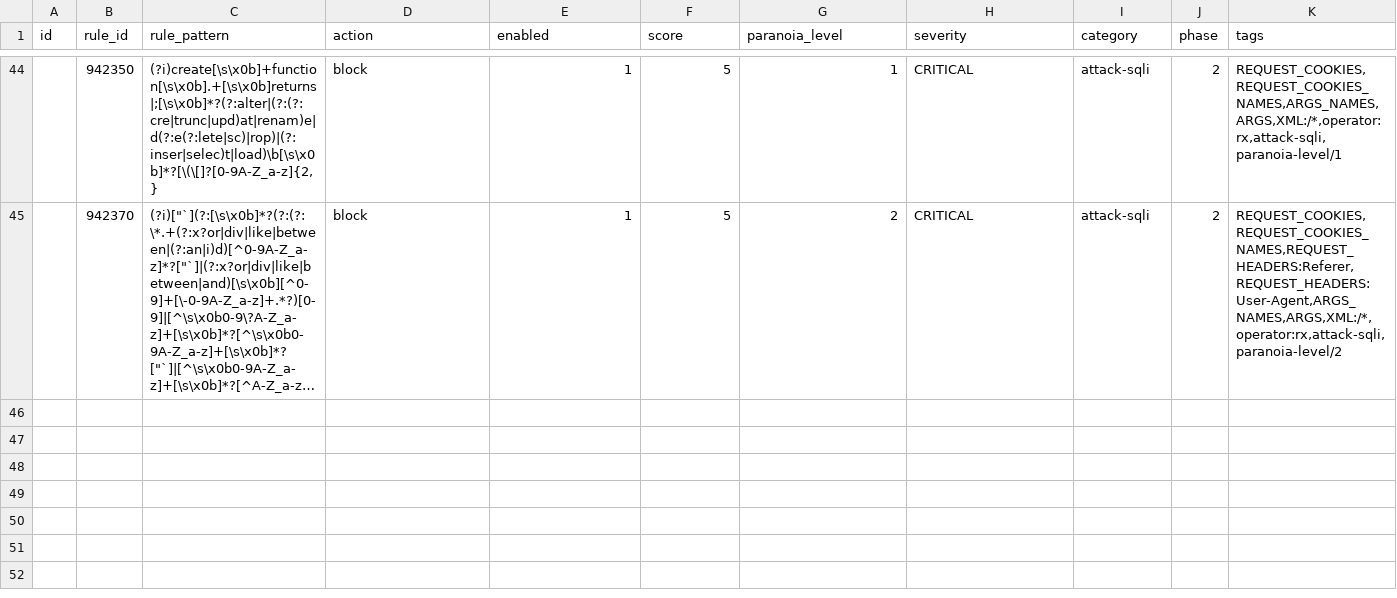
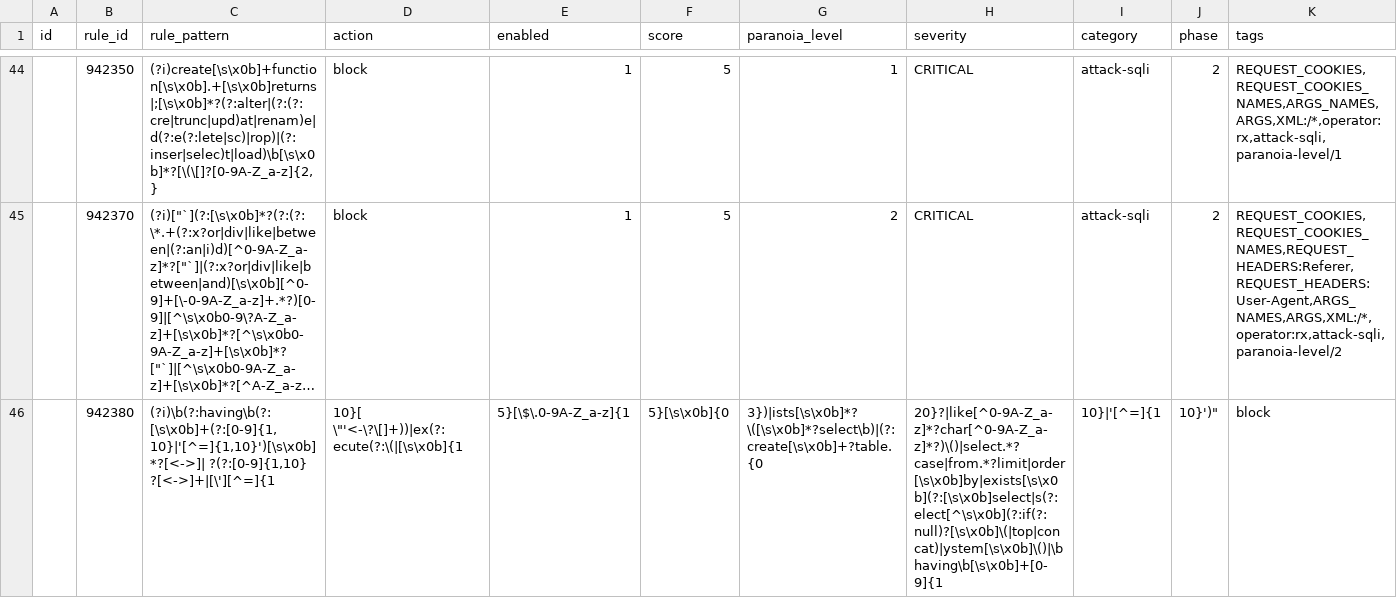
Before and after one commit to teckglobal/teckglobal-bfp-waf-rules, a CSV file: rules/tbfp-waf-rule-942-application-attack-sqli.csv, drawn as a sheet; only a part is shown, gaps mark what is left out; long unchanged cells end in …; rows hold the shown columns only; the diff names each change by its address in the sheet, - before the commit and + after, or states it on an @@ line.

Commit message:
Update tbfp-waf-rule-942-application-attack-sqli.csv

```diff
--- a/rules/tbfp-waf-rule-942-application-attack-sqli.csv
+++ b/rules/tbfp-waf-rule-942-application-attack-sqli.csv
+row 46:  | 942380 | (?i)\b(?:having\b(?:[\s\x0b]+(?:[0-9]{1,10}|'[^=]{1,10}')[\s\x0b]*?[<->]| ?(?:[0-9]{1,10} ?[<->]+|[\'][^=]{1 | 10}[ \"'<-\?\[]+))|ex(?:ecute(?:\(|[\s\x0b]{1 | 5}[\$\.0-9A-Z_a-z]{1 | 5}[\s\x0b]{0 | 3})|ists[\s\x0b]*?\([\s\x0b]*?select\b)|(?:create[\s\x0b]+?table.{0 | 20}?|like[^0-9A-Z_a-z]*?char[^0-9A-Z_a-z]*?)\()|select.*?case|from.*?limit|order[\s\x0b]by|exists[\s\x0b](?:[\s\x0b]select|s(?:elect[^\s\x0b](?:if(?:null)?[\s\x0b]\(|top|concat)|ystem[\s\x0b]\()|\bhaving\b[\s\x0b]+[0-9]{1 | 10}|'[^=]{1 | 10}')" | block
```
